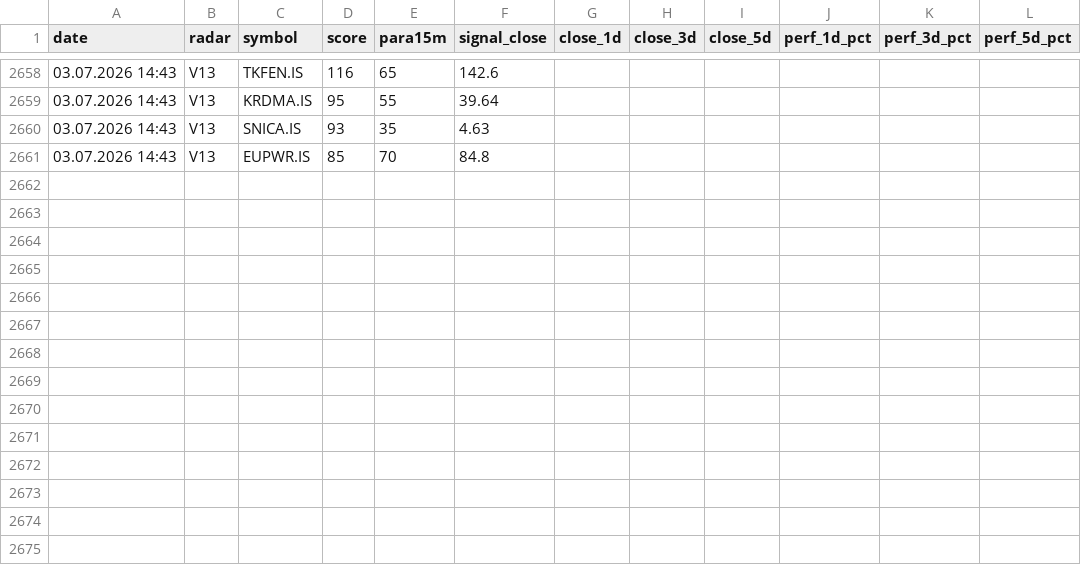
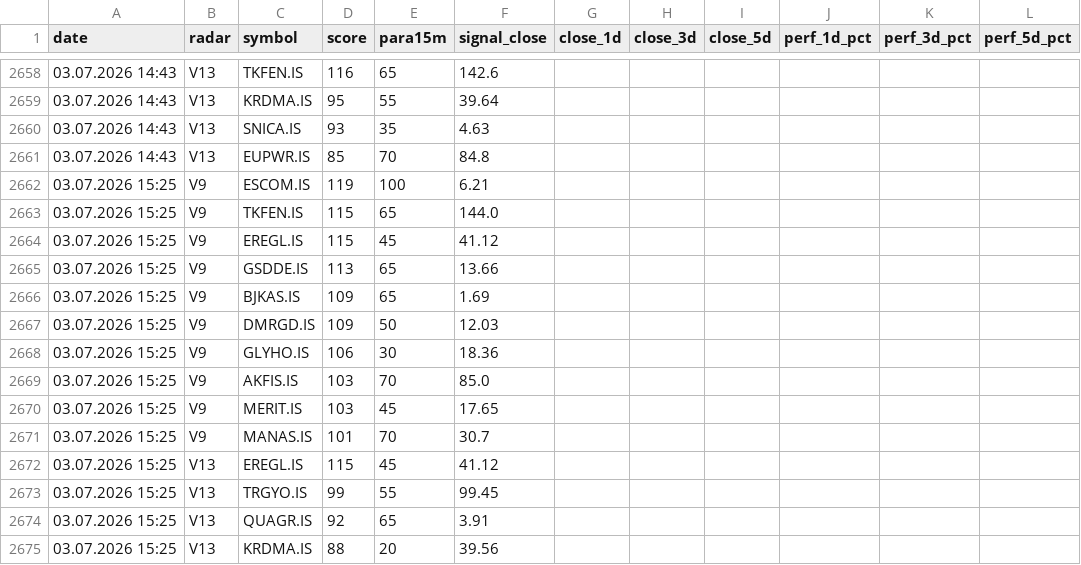
Before and after one commit to gokhan-bist-radar/gokhan-bist-radar, a CSV file: radar_performance.csv, drawn as a sheet; only a part is shown, gaps mark what is left out; the diff names each change by its address in the sheet, - before the commit and + after, or states it on an @@ line.

```diff
--- a/radar_performance.csv
+++ b/radar_performance.csv
+row 2662: 03.07.2026 15:25 | V9 | ESCOM.IS | 119 | 100 | 6.21
+row 2663: 03.07.2026 15:25 | V9 | TKFEN.IS | 115 | 65 | 144.0
+row 2664: 03.07.2026 15:25 | V9 | EREGL.IS | 115 | 45 | 41.12
+row 2665: 03.07.2026 15:25 | V9 | GSDDE.IS | 113 | 65 | 13.66
+row 2666: 03.07.2026 15:25 | V9 | BJKAS.IS | 109 | 65 | 1.69
+row 2667: 03.07.2026 15:25 | V9 | DMRGD.IS | 109 | 50 | 12.03
+row 2668: 03.07.2026 15:25 | V9 | GLYHO.IS | 106 | 30 | 18.36
+row 2669: 03.07.2026 15:25 | V9 | AKFIS.IS | 103 | 70 | 85.0
+row 2670: 03.07.2026 15:25 | V9 | MERIT.IS | 103 | 45 | 17.65
+row 2671: 03.07.2026 15:25 | V9 | MANAS.IS | 101 | 70 | 30.7
+row 2672: 03.07.2026 15:25 | V13 | EREGL.IS | 115 | 45 | 41.12
+row 2673: 03.07.2026 15:25 | V13 | TRGYO.IS | 99 | 55 | 99.45
+row 2674: 03.07.2026 15:25 | V13 | QUAGR.IS | 92 | 65 | 3.91
+row 2675: 03.07.2026 15:25 | V13 | KRDMA.IS | 88 | 20 | 39.56
```
Also changed, not shown: radar_memory.csv, radar_signals.csv.
